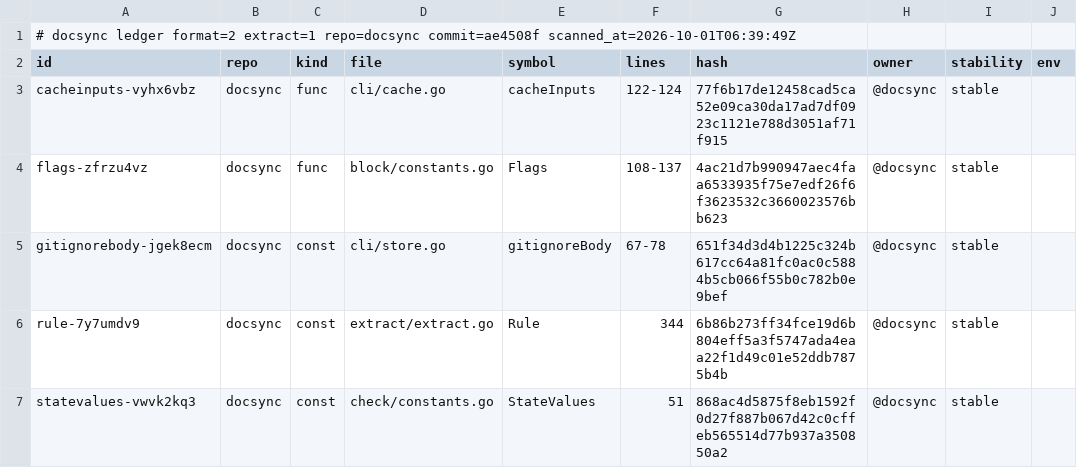
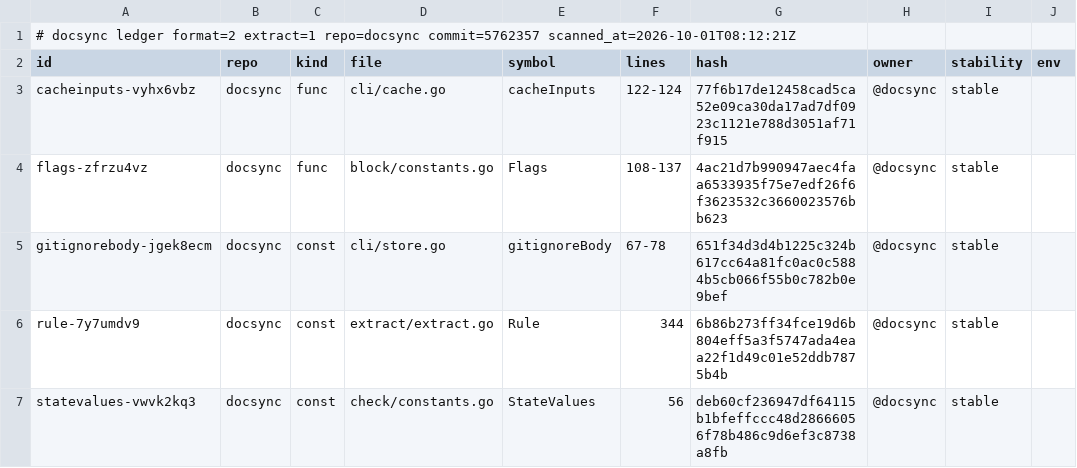
Before and after one commit to ubgo/docsync, a TSV file: .ds/ledger.tsv, drawn as a sheet; only a part is shown; the diff names each change by its address in the sheet, - before the commit and + after, or states it on an @@ line.

```diff
--- a/.ds/ledger.tsv
+++ b/.ds/ledger.tsv
-A1 (id): …extract=1 repo=docsync commit=ae4508f scanned_at=2026-10-01T06:39:49Z
+A1 (id): …extract=1 repo=docsync commit=5762357 scanned_at=2026-10-01T08:12:21Z
-F7 (lines): 51
+F7 (lines): 56
-G7 (hash): 868ac4d5875f8eb1592f0d27f887b067d42c0cffeb565514d77b937a350850a2
+G7 (hash): deb60cf236947df64115b1bfeffccc48d28666056f78b486c9d6ef3c8738a8fb
```
Also changed, not shown: .ds/acks.tsv, .ds/refs.tsv, 5 other files.
